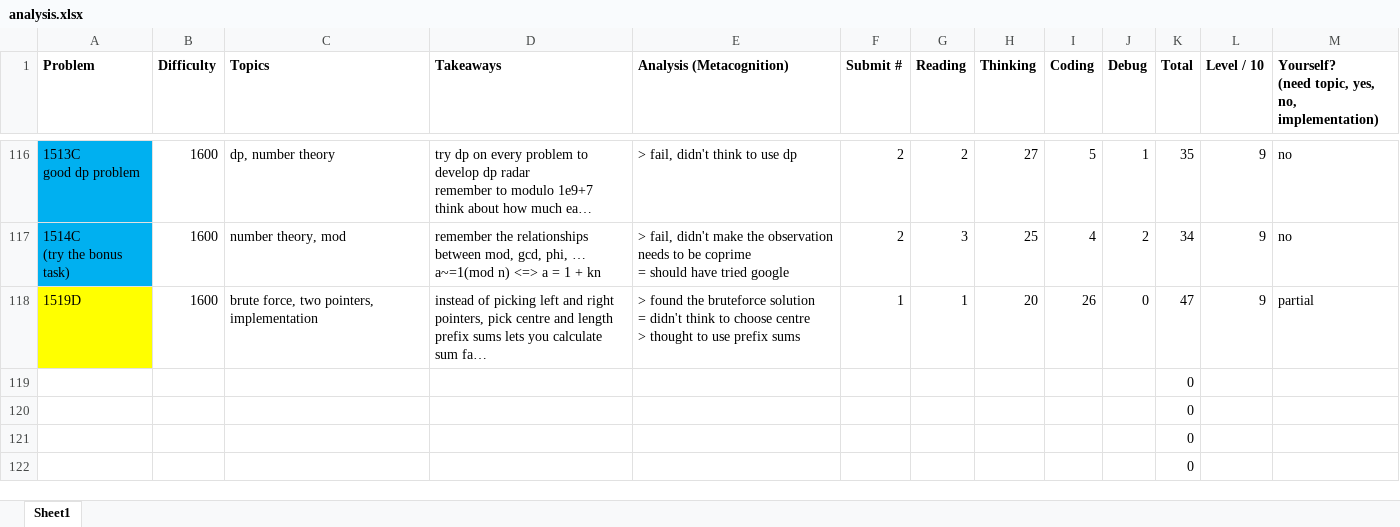
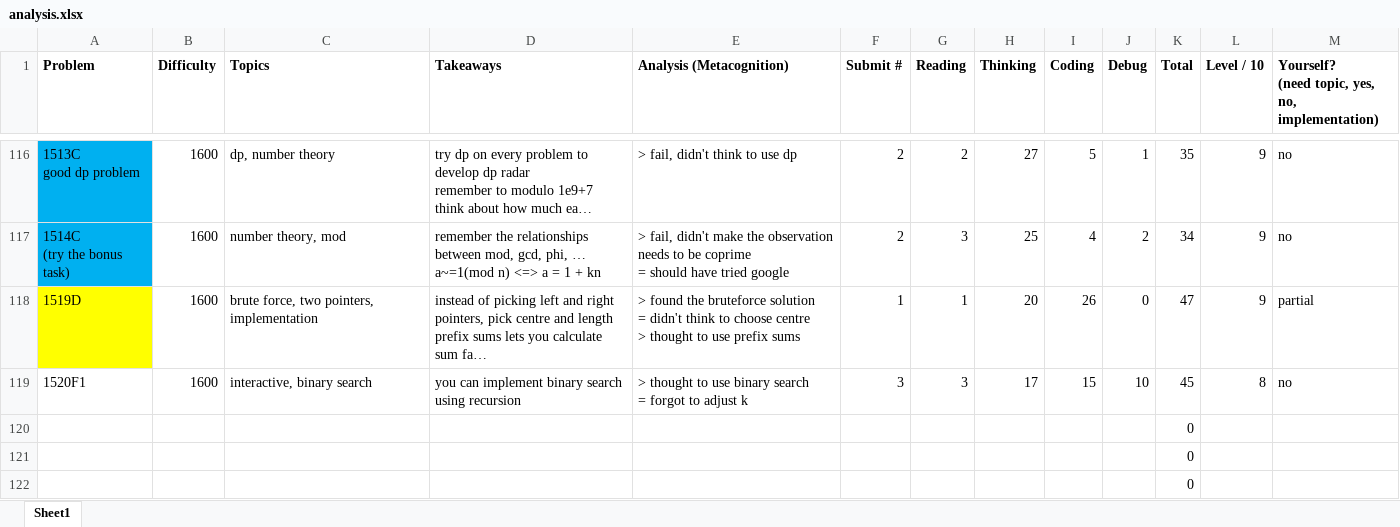
Before and after one commit to tfg1434/cp, an Excel workbook: analysis.xlsx, sheet Sheet1, drawn as a sheet; only a part is shown, gaps mark what is left out; long unchanged cells end in …; values as stored, in another font and other column widths than the file's, no borders; conditional formats not drawn; removed rows and columns are numbered as before the commit, all else as after; ↵ is a line break in a cell; the diff names each change by its address in the sheet, - before the commit and + after, or states it on an @@ line.

```diff
--- a/analysis.xlsx (sheet Sheet1)
+++ b/analysis.xlsx (sheet Sheet1)
-row 119:  |  |  |  |  |  |  |  |  |  | 0
+row 119: 1520F1 | 1600 | interactive, binary search | you can implement binary search using recursion | > thought to use binary search ↵ = forgot to adjust k | 3 | 3 | 17 | 15 | 10 | 45 | 8 | no
```
Also changed, not shown: 1 other file.
